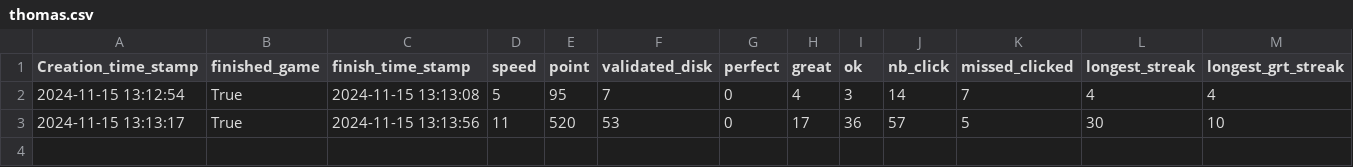
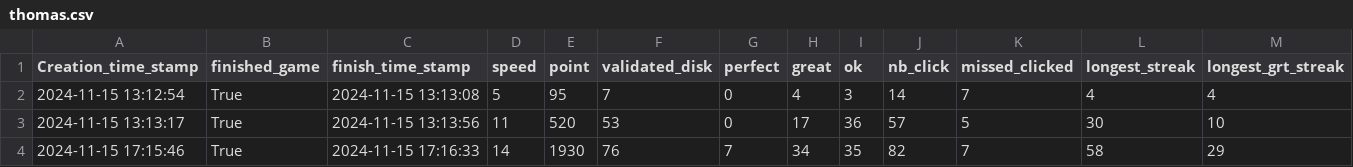
Before and after one commit to Tipo18/Sync-er_rhythmeGame, a CSV file: data/thomas.csv, drawn as a sheet; the diff names each change by its address in the sheet, - before the commit and + after, or states it on an @@ line.

```diff
--- a/data/thomas.csv
+++ b/data/thomas.csv
+row 4: 2024-11-15 17:15:46 | True | 2024-11-15 17:16:33 | 14 | 1930 | 76 | 7 | 34 | 35 | 82 | 7 | 58 | 29
```
Also changed, not shown: data/tim.csv, 22 other files.
